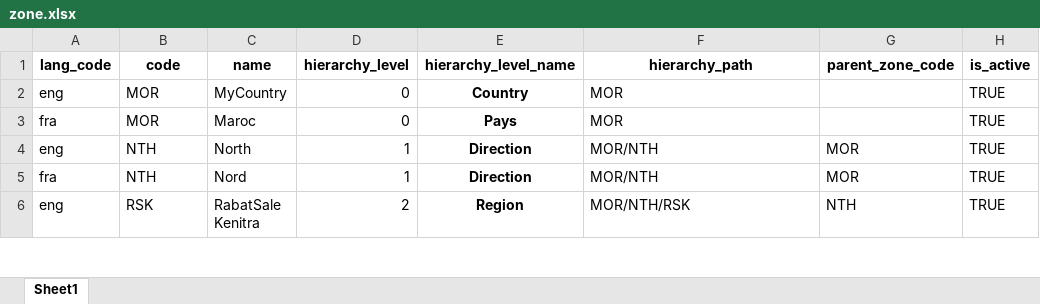
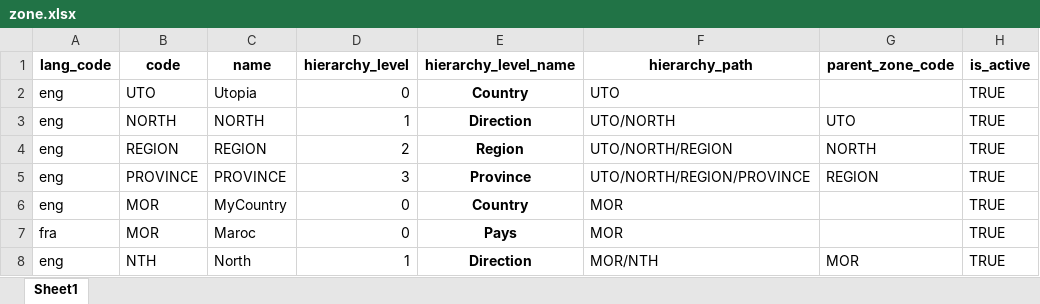
Before and after one commit to barnaby-twyford/mosip-data, an Excel workbook: mosip_master/xlsx/zone.xlsx, sheet Sheet1, drawn as a sheet; only a part is shown; the shorter side is filled out with more unchanged rows; values as stored, in another font and other column widths than the file's, no borders; the diff names each change by its address in the sheet, - before the commit and + after, or states it on an @@ line.

```diff
--- a/mosip_master/xlsx/zone.xlsx (sheet Sheet1)
+++ b/mosip_master/xlsx/zone.xlsx (sheet Sheet1)
+row 2: eng | UTO | Utopia | 0 | Country | UTO |  | TRUE
+row 3: eng | NORTH | NORTH | 1 | Direction | UTO/NORTH | UTO | TRUE
+row 4: eng | REGION | REGION | 2 | Region | UTO/NORTH/REGION | NORTH | TRUE
+row 5: eng | PROVINCE | PROVINCE | 3 | Province | UTO/NORTH/REGION/PROVINCE | REGION | TRUE
```
Also changed, not shown: mosip_master/xlsx/location.xlsx.
